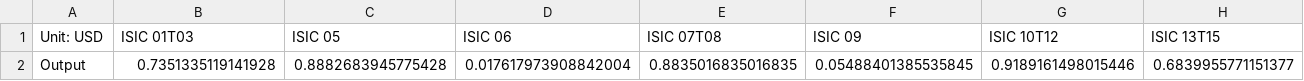
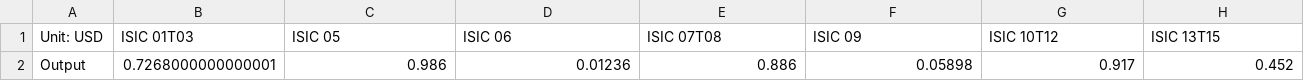
Before and after one commit to EnergyInnovation/eps-indiana, a CSV file: InputData/io-model/BDCSoCaESoPbIC/BDCSoCbIC.csv, drawn as a sheet; only a part is shown; removed rows and columns are numbered as before the commit, all else as after; rows hold the shown columns only; the diff names each change by its address in the sheet, - before the commit and + after, or states it on an @@ line.

```diff
--- a/InputData/io-model/BDCSoCaESoPbIC/BDCSoCbIC.csv
+++ b/InputData/io-model/BDCSoCaESoPbIC/BDCSoCbIC.csv
-row 2: Output | 0.7351335119141928 | 0.8882683945775428 | 0.017617973908842004 | 0.8835016835016835 | 0.05488401385535845 | 0.9189161498015446 | 0.6839955771151377
+row 2: Output | 0.7268000000000001 | 0.986 | 0.01236 | 0.886 | 0.05898 | 0.917 | 0.452
```
Also changed, not shown: InputData/indst/BPE/BPE-CH4.csv, InputData/indst/BPE/BPE-CO2.csv, 29 other files.
